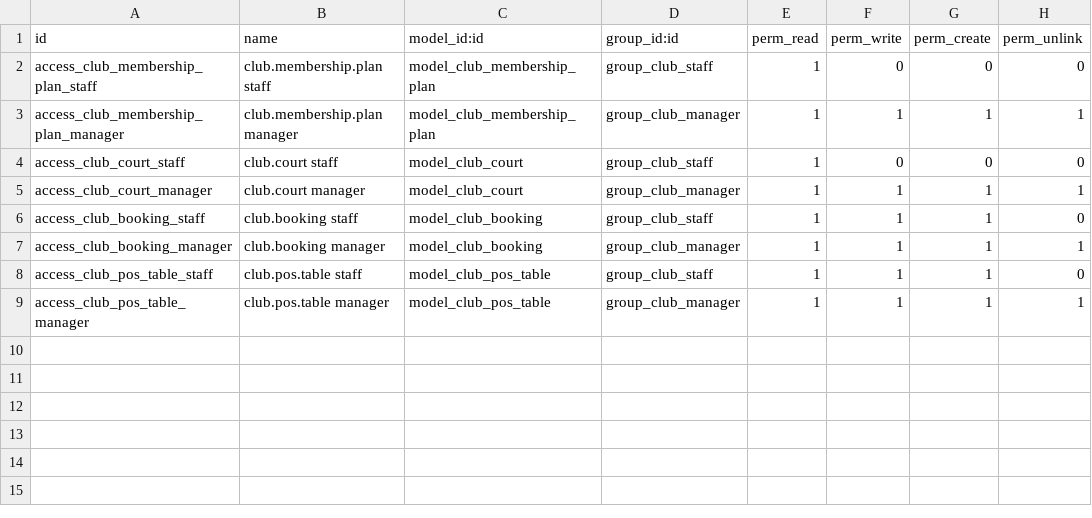
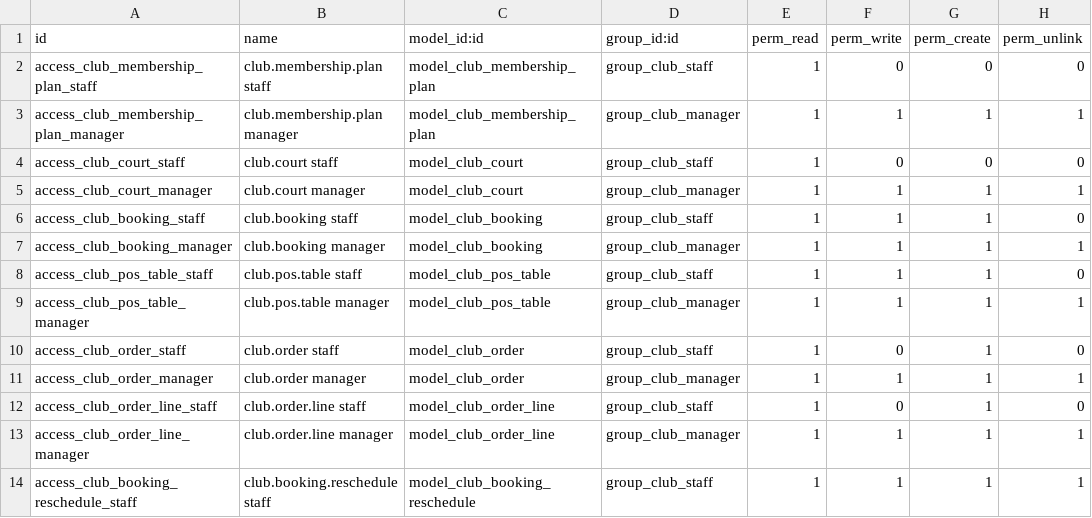
Before and after one commit to ChittHirpara/OdooXLDCE, a CSV file: addons/club_management/security/ir.model.access.csv, drawn as a sheet; the diff names each change by its address in the sheet, - before the commit and + after, or states it on an @@ line.

Commit message:
Connect the OWL screens to the backend and fix what the browser found
The screens called models and methods that did not exist and silently fell
back to mock data. They now run on live data end to end:

- add the server endpoints the screens call (availability, booking, bar and
  shop pricing, payment, checkout, shift, history)
- price baskets from the member's tier pricelist instead of hard-coded
  percentages; lapsed members and walk-ins pay full price
- create real bar and shop orders (club.order) and deduct stock; stop
  inventing stock numbers
- load the real member and bookings in the screens instead of constants
- lock down the anonymous booking and POS catalog endpoints
- fix the Booking Revenue report crashing on open (unsupported date filter)
- give each plan its own annual fee; tag demo products and courts
- add a contract test for every orm.call, backend tests for the new
  endpoints, and real-browser checks under tests/e2e

```diff
--- a/addons/club_management/security/ir.model.access.csv
+++ b/addons/club_management/security/ir.model.access.csv
+row 10: access_club_order_staff | club.order staff | model_club_order | group_club_staff | 1 | 0 | 1 | 0
+row 11: access_club_order_manager | club.order manager | model_club_order | group_club_manager | 1 | 1 | 1 | 1
+row 12: access_club_order_line_staff | club.order.line staff | model_club_order_line | group_club_staff | 1 | 0 | 1 | 0
+row 13: access_club_order_line_manager | club.order.line manager | model_club_order_line | group_club_manager | 1 | 1 | 1 | 1
+row 14: access_club_booking_reschedule_staff | club.booking.reschedule staff | model_club_booking_reschedule | group_club_staff | 1 | 1 | 1 | 1
```
Also changed, not shown: 32 other files.
